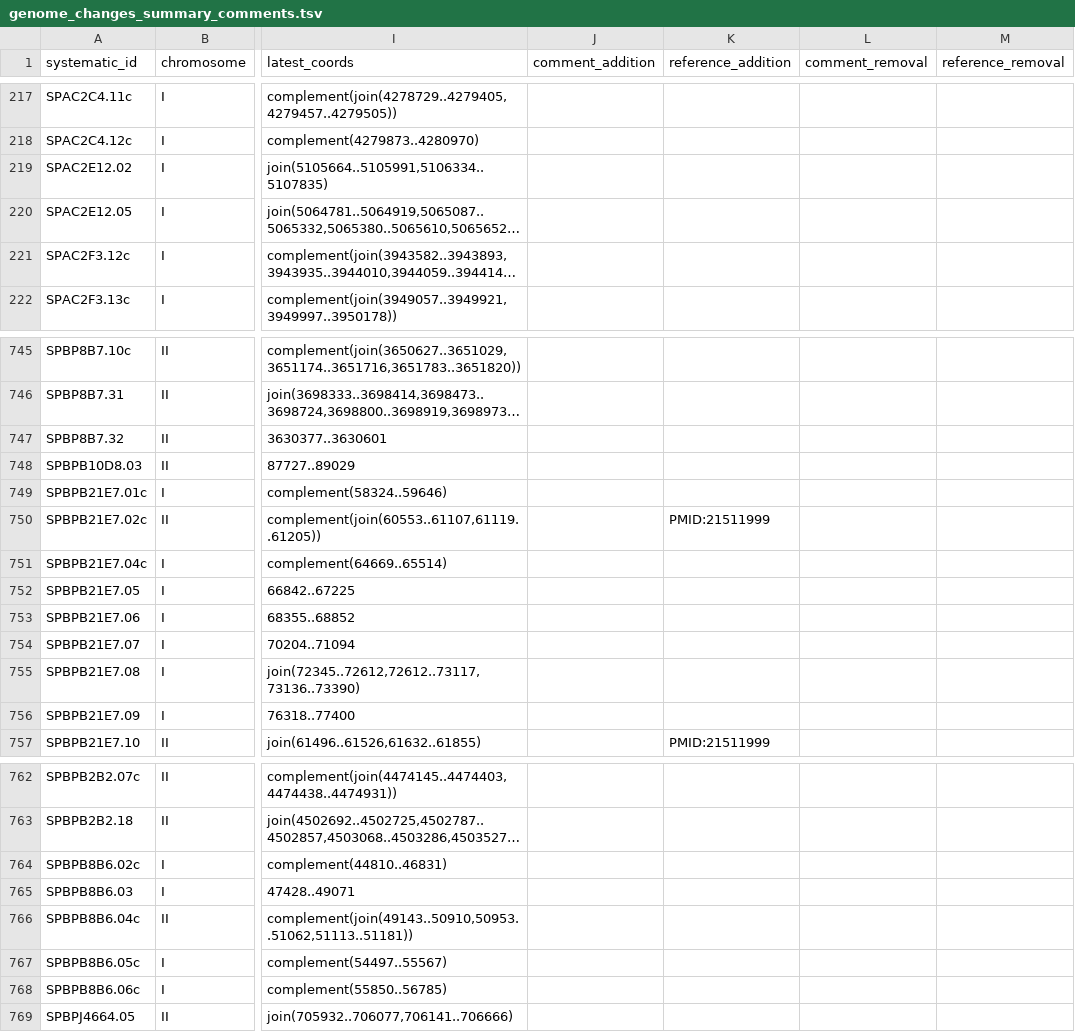
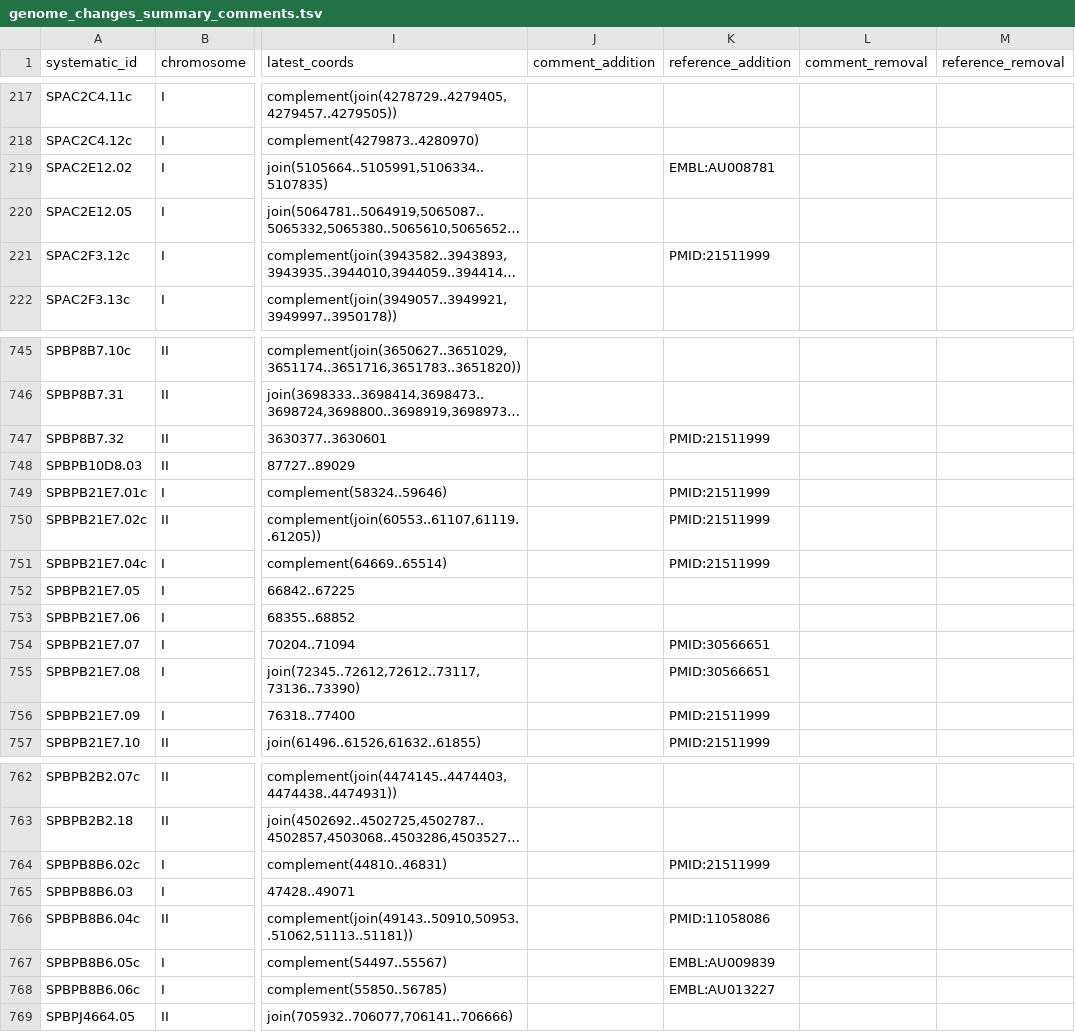
Before and after one commit to pombase/genome_changelog, a TSV file: results/genome_changes_summary_comments.tsv, drawn as a sheet; only a part is shown, gaps mark what is left out; long unchanged cells end in …; the diff covers the shown part only; the diff names each change by its address in the sheet, - before the commit and + after, or states it on an @@ line.

```diff
--- a/results/genome_changes_summary_comments.tsv
+++ b/results/genome_changes_summary_comments.tsv
-K219 (reference_addition): (empty)
+K219 (reference_addition): EMBL:AU008781
-K221 (reference_addition): (empty)
+K221 (reference_addition): PMID:21511999
-K747 (reference_addition): (empty)
+K747 (reference_addition): PMID:21511999
-K749 (reference_addition): (empty)
+K749 (reference_addition): PMID:21511999
-K751 (reference_addition): (empty)
+K751 (reference_addition): PMID:21511999
-K754:K755 (reference_addition): (empty)
+K754:K755 (reference_addition): PMID:30566651
-K756 (reference_addition): (empty)
+K756 (reference_addition): PMID:21511999
-K764 (reference_addition): (empty)
+K764 (reference_addition): PMID:21511999
-K766 (reference_addition): (empty)
+K766 (reference_addition): PMID:11058086
-K767 (reference_addition): (empty)
+K767 (reference_addition): EMBL:AU009839
-K768 (reference_addition): (empty)
+K768 (reference_addition): EMBL:AU013227
```
Also changed, not shown: 82 edited cells elsewhere in this file, 7 other files.
